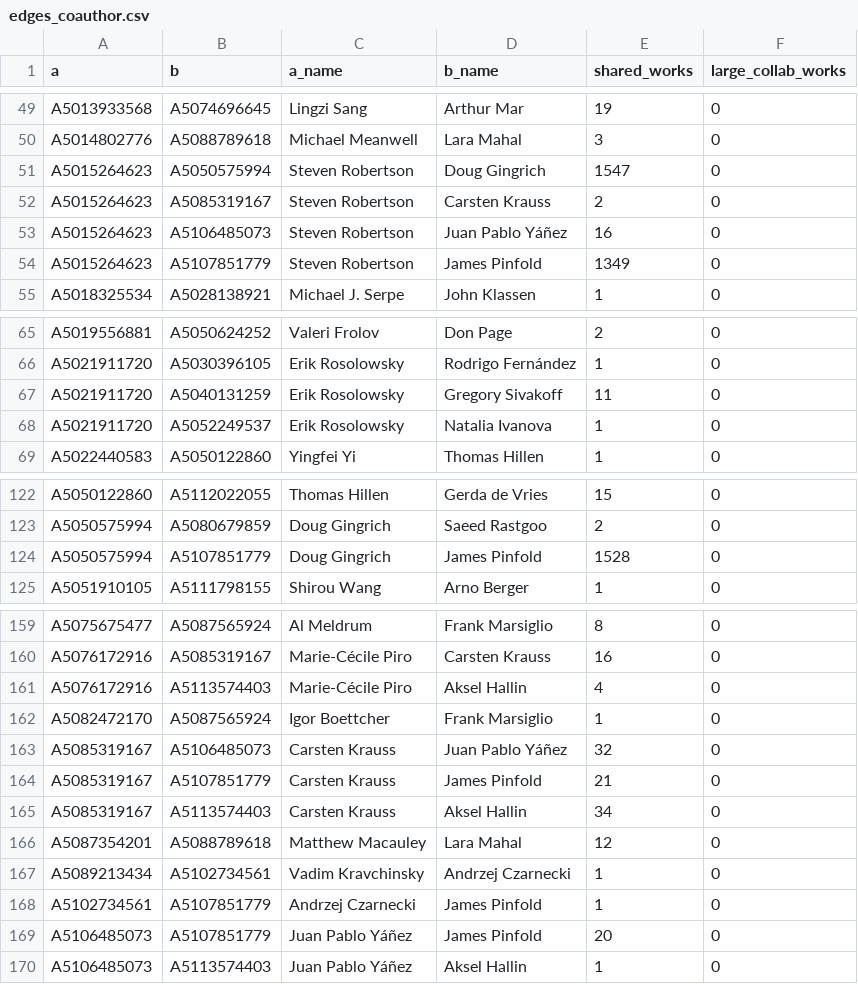
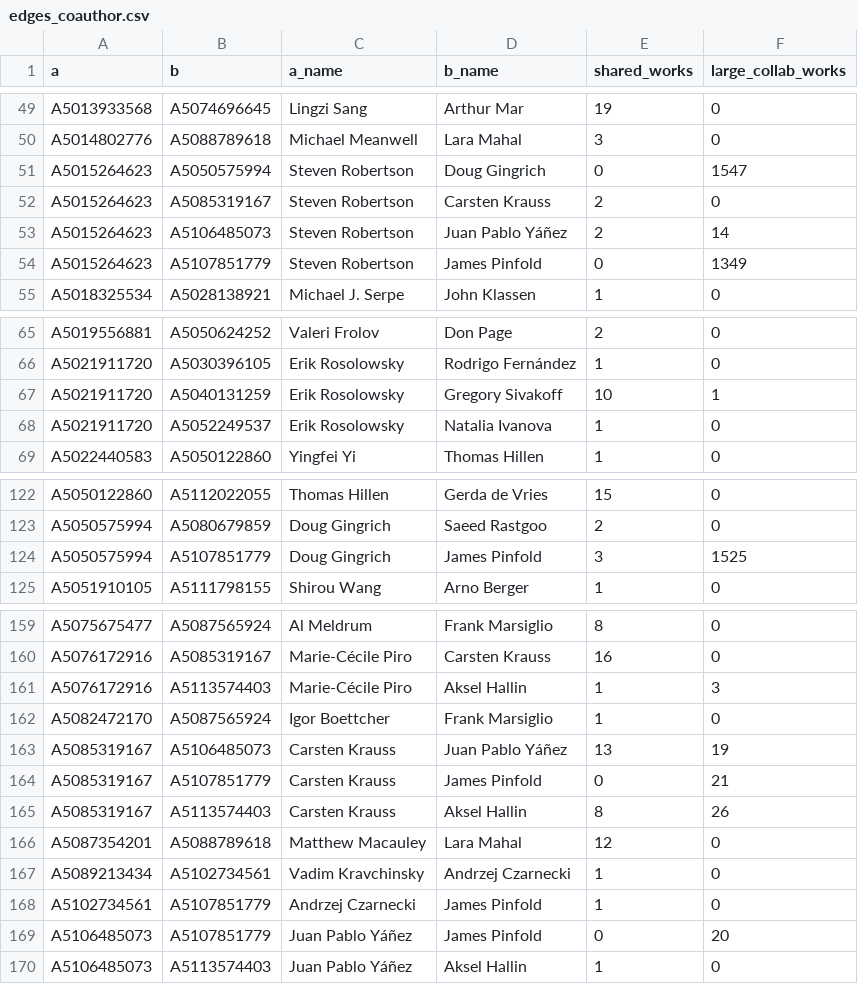
Before and after one commit to FelixJiashengFu/university-science-research-network, a CSV file: ualberta/data/processed/edges_coauthor.csv, drawn as a sheet; only a part is shown, gaps mark what is left out; the diff covers the shown part only.

```diff
--- a/ualberta/data/processed/edges_coauthor.csv
+++ b/ualberta/data/processed/edges_coauthor.csv
@@ -50,6 +50,6 @@ A5013933568,A5074696645,Lingzi Sang,Arthur Mar,19,0
 A5014802776,A5088789618,Michael Meanwell,Lara Mahal,3,0
-A5015264623,A5050575994,Steven Robertson,Doug Gingrich,1547,0
+A5015264623,A5050575994,Steven Robertson,Doug Gingrich,0,1547
 A5015264623,A5085319167,Steven Robertson,Carsten Krauss,2,0
-A5015264623,A5106485073,Steven Robertson,Juan Pablo Yáñez,16,0
-A5015264623,A5107851779,Steven Robertson,James Pinfold,1349,0
+A5015264623,A5106485073,Steven Robertson,Juan Pablo Yáñez,2,14
+A5015264623,A5107851779,Steven Robertson,James Pinfold,0,1349
 A5018325534,A5028138921,Michael J. Serpe,John Klassen,1,0
@@ -66,3 +66,3 @@ A5019556881,A5050624252,Valeri Frolov,Don Page,2,0
 A5021911720,A5030396105,Erik Rosolowsky,Rodrigo Fernández,1,0
-A5021911720,A5040131259,Erik Rosolowsky,Gregory Sivakoff,11,0
+A5021911720,A5040131259,Erik Rosolowsky,Gregory Sivakoff,10,1
 A5021911720,A5052249537,Erik Rosolowsky,Natalia Ivanova,1,0
@@ -123,3 +123,3 @@ A5050122860,A5112022055,Thomas Hillen,Gerda de Vries,15,0
 A5050575994,A5080679859,Doug Gingrich,Saeed Rastgoo,2,0
-A5050575994,A5107851779,Doug Gingrich,James Pinfold,1528,0
+A5050575994,A5107851779,Doug Gingrich,James Pinfold,3,1525
 A5051910105,A5111798155,Shirou Wang,Arno Berger,1,0
@@ -160,7 +160,7 @@ A5075675477,A5087565924,Al Meldrum,Frank Marsiglio,8,0
 A5076172916,A5085319167,Marie-Cécile Piro,Carsten Krauss,16,0
-A5076172916,A5113574403,Marie-Cécile Piro,Aksel Hallin,4,0
+A5076172916,A5113574403,Marie-Cécile Piro,Aksel Hallin,1,3
 A5082472170,A5087565924,Igor Boettcher,Frank Marsiglio,1,0
-A5085319167,A5106485073,Carsten Krauss,Juan Pablo Yáñez,32,0
-A5085319167,A5107851779,Carsten Krauss,James Pinfold,21,0
-A5085319167,A5113574403,Carsten Krauss,Aksel Hallin,34,0
+A5085319167,A5106485073,Carsten Krauss,Juan Pablo Yáñez,13,19
+A5085319167,A5107851779,Carsten Krauss,James Pinfold,0,21
+A5085319167,A5113574403,Carsten Krauss,Aksel Hallin,8,26
 A5087354201,A5088789618,Matthew Macauley,Lara Mahal,12,0
@@ -168,3 +168,3 @@ A5089213434,A5102734561,Vadim Kravchinsky,Andrzej Czarnecki,1,0
 A5102734561,A5107851779,Andrzej Czarnecki,James Pinfold,1,0
-A5106485073,A5107851779,Juan Pablo Yáñez,James Pinfold,20,0
+A5106485073,A5107851779,Juan Pablo Yáñez,James Pinfold,0,20
 A5106485073,A5113574403,Juan Pablo Yáñez,Aksel Hallin,1,0
```
Also changed, not shown: 2 edited cells elsewhere in this file, ualberta/data/processed/industry_links.csv, ualberta/data/processed/professors.csv, 25 other files.
